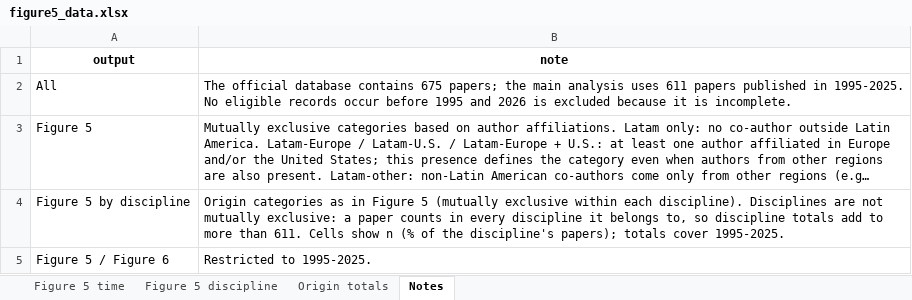
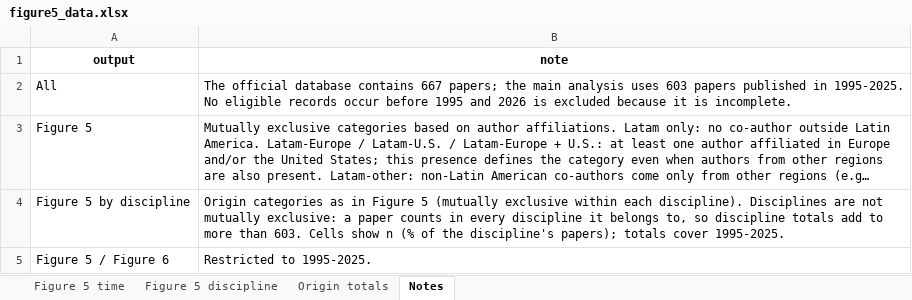
Before and after one commit to vsgonzalezm/costo-de-maternar, an Excel workbook: Paper_wos/outputs/tables/figure5_data.xlsx, sheet Notes, drawn as a sheet; long unchanged cells end in …; values as stored, in another font and other column widths than the file's, no borders; the diff names each change by its address in the sheet, - before the commit and + after, or states it on an @@ line.

```diff
--- a/Paper_wos/outputs/tables/figure5_data.xlsx (sheet Notes)
+++ b/Paper_wos/outputs/tables/figure5_data.xlsx (sheet Notes)
-B2 (note): …database contains 675 papers; the main analysis uses 611 papers published…
+B2 (note): …database contains 667 papers; the main analysis uses 603 papers published…
-B4 (note): …more than 611. Cells show…
+B4 (note): …more than 603. Cells show…
```
Also changed, not shown: sheet Figure 5 discipline, sheet Figure 5 time, sheet Origin totals, Paper_wos/outputs/tables/figure4_data.xlsx, Paper_wos/outputs/tables/figure7_data.xlsx, 30 other files.
